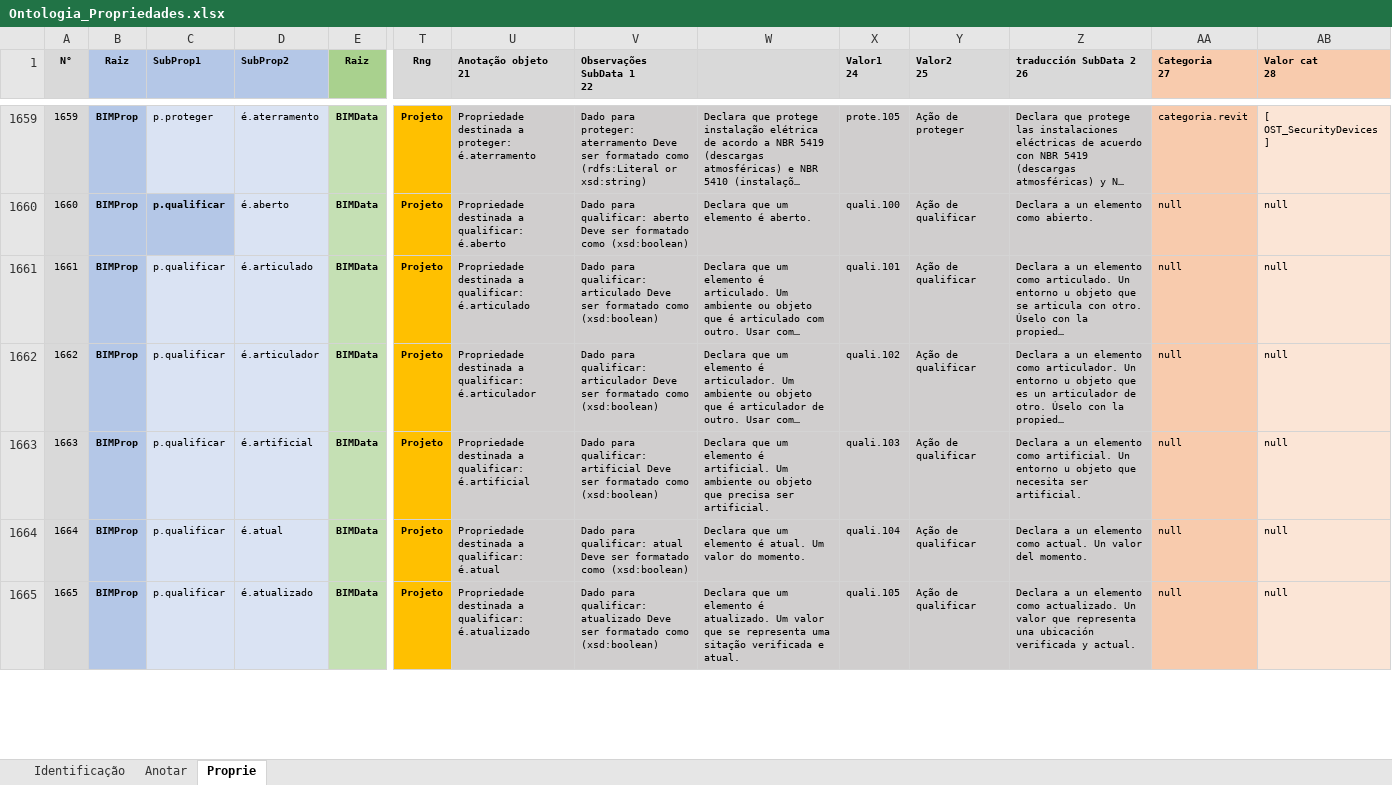
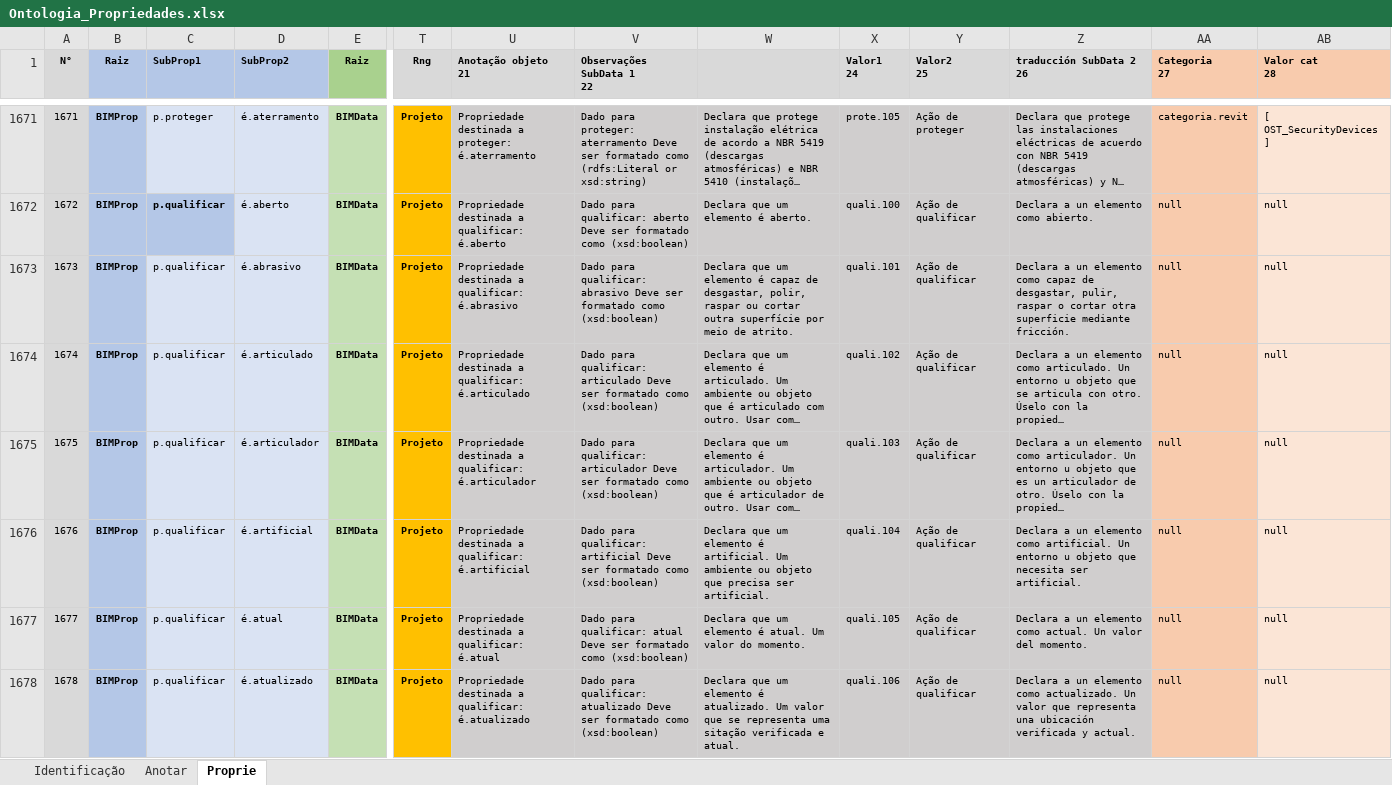
Before and after one commit to JLMenegotto/OntologiaBIM, an Excel workbook: Versão5/Ontologia_Propriedades.xlsx, sheet Proprie, drawn as a sheet; only a part is shown, gaps mark what is left out; long unchanged cells end in …; values as stored, in another font and other column widths than the file's, no borders; conditional formats not drawn; addresses are those after the commit; rows hold the shown columns only; the diff covers the shown part only; the diff names each change by its address in the sheet, - before the commit and + after, or states it on an @@ line.

```diff
--- a/Versão5/Ontologia_Propriedades.xlsx (sheet Proprie)
+++ b/Versão5/Ontologia_Propriedades.xlsx (sheet Proprie)
@@ column A (N°) renumbered from row 336 down @@
+row 1673: 1673 | BIMProp | p.qualificar | é.abrasivo | BIMData | Projeto | Propriedade destinada a qualificar: é.abrasivo | Dado para qualificar: abrasivo Deve ser formatado como (xsd:boolean) | Declara que um elemento é capaz de desgastar, polir, raspar ou cortar outra superfície por meio de atrito. | quali.101 | Ação de qualificar | Declara a un elemento como capaz de desgastar, pulir, raspar o cortar otra superficie mediante fricción. | null | null
-X1674 (Valor1 24): quali.101
+X1674 (Valor1 24): quali.102
-X1675 (Valor1 24): quali.102
+X1675 (Valor1 24): quali.103
-X1676 (Valor1 24): quali.103
+X1676 (Valor1 24): quali.104
-X1677 (Valor1 24): quali.104
+X1677 (Valor1 24): quali.105
-X1678 (Valor1 24): quali.105
+X1678 (Valor1 24): quali.106
```
Also changed, not shown: 25 added rows, 9 removed rows and 66 edited cells elsewhere in this sheet, sheet Identificação, formulas that keep their value.
